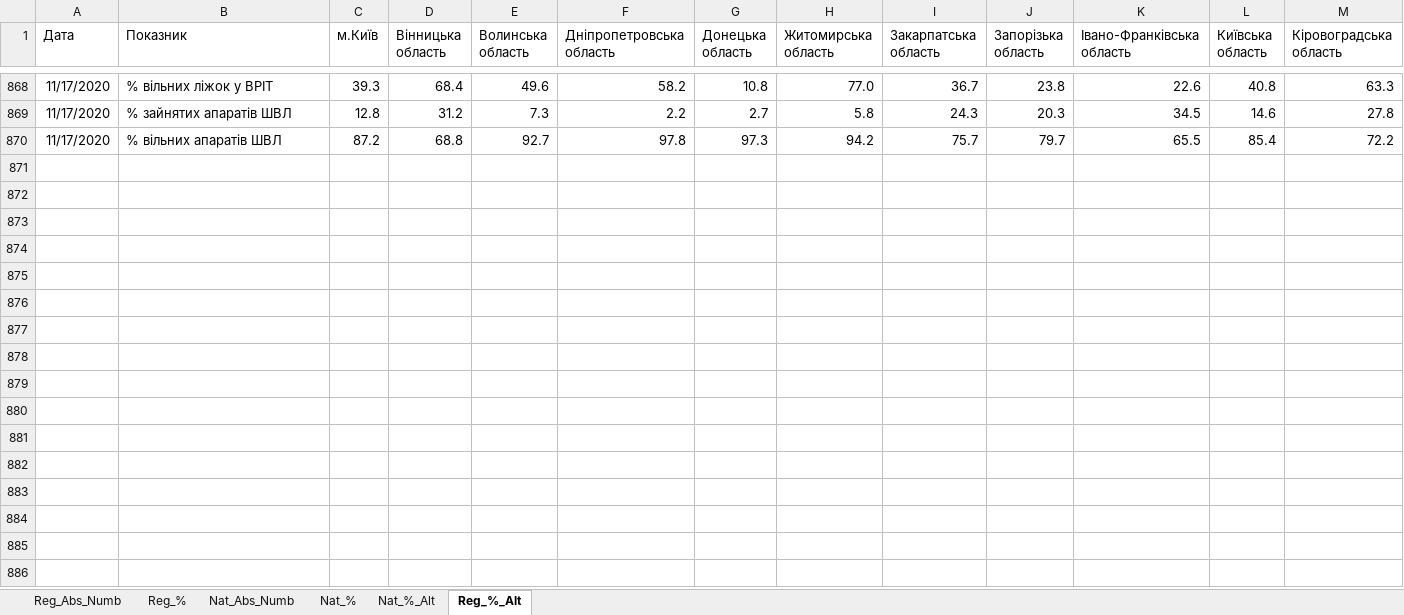
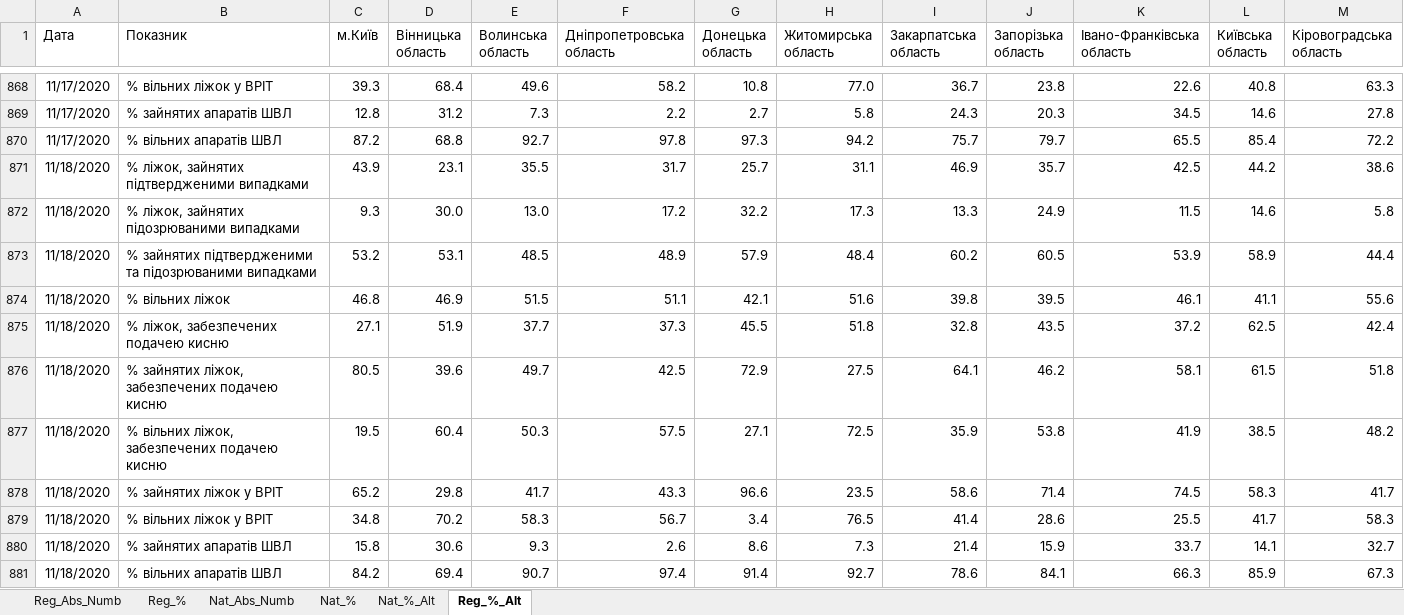
Before and after one commit to zavatskyiv/hosp_needs, an Excel workbook: Hospital_Needs_Ukr.xlsx, sheet Reg_%_Alt, drawn as a sheet; only a part is shown, gaps mark what is left out; values as stored, in another font and other column widths than the file's, no borders; table styles not drawn; rows hold the shown columns only; the diff names each change by its address in the sheet, - before the commit and + after, or states it on an @@ line.

```diff
--- a/Hospital_Needs_Ukr.xlsx (sheet Reg_%_Alt)
+++ b/Hospital_Needs_Ukr.xlsx (sheet Reg_%_Alt)
+row 871: 11/18/2020 | % ліжок, зайнятих підтвердженими випадками | 43.9 | 23.1 | 35.5 | 31.7 | 25.7 | 31.1 | 46.9 | 35.7 | 42.5 | 44.2 | 38.6
+row 872: 11/18/2020 | % ліжок, зайнятих підозрюваними випадками | 9.3 | 30.0 | 13.0 | 17.2 | 32.2 | 17.3 | 13.3 | 24.9 | 11.5 | 14.6 | 5.8
+row 873: 11/18/2020 | % зайнятих підтвердженими та підозрюваними випадками | 53.2 | 53.1 | 48.5 | 48.9 | 57.9 | 48.4 | 60.2 | 60.5 | 53.9 | 58.9 | 44.4
+row 874: 11/18/2020 | % вільних ліжок | 46.8 | 46.9 | 51.5 | 51.1 | 42.1 | 51.6 | 39.8 | 39.5 | 46.1 | 41.1 | 55.6
+row 875: 11/18/2020 | % ліжок, забезпечених подачею кисню | 27.1 | 51.9 | 37.7 | 37.3 | 45.5 | 51.8 | 32.8 | 43.5 | 37.2 | 62.5 | 42.4
+row 876: 11/18/2020 | % зайнятих ліжок, забезпечених подачею кисню | 80.5 | 39.6 | 49.7 | 42.5 | 72.9 | 27.5 | 64.1 | 46.2 | 58.1 | 61.5 | 51.8
+row 877: 11/18/2020 | % вільних ліжок, забезпечених подачею кисню | 19.5 | 60.4 | 50.3 | 57.5 | 27.1 | 72.5 | 35.9 | 53.8 | 41.9 | 38.5 | 48.2
+row 878: 11/18/2020 | % зайнятих ліжок у ВРІТ | 65.2 | 29.8 | 41.7 | 43.3 | 96.6 | 23.5 | 58.6 | 71.4 | 74.5 | 58.3 | 41.7
+row 879: 11/18/2020 | % вільних ліжок у ВРІТ | 34.8 | 70.2 | 58.3 | 56.7 | 3.4 | 76.5 | 41.4 | 28.6 | 25.5 | 41.7 | 58.3
+row 880: 11/18/2020 | % зайнятих апаратів ШВЛ | 15.8 | 30.6 | 9.3 | 2.6 | 8.6 | 7.3 | 21.4 | 15.9 | 33.7 | 14.1 | 32.7
+row 881: 11/18/2020 | % вільних апаратів ШВЛ | 84.2 | 69.4 | 90.7 | 97.4 | 91.4 | 92.7 | 78.6 | 84.1 | 66.3 | 85.9 | 67.3
```
Also changed, not shown: sheet Reg_Abs_Numb, sheet Reg_%, sheet Nat_Abs_Numb, sheet Nat_%, sheet Nat_%_Alt.
